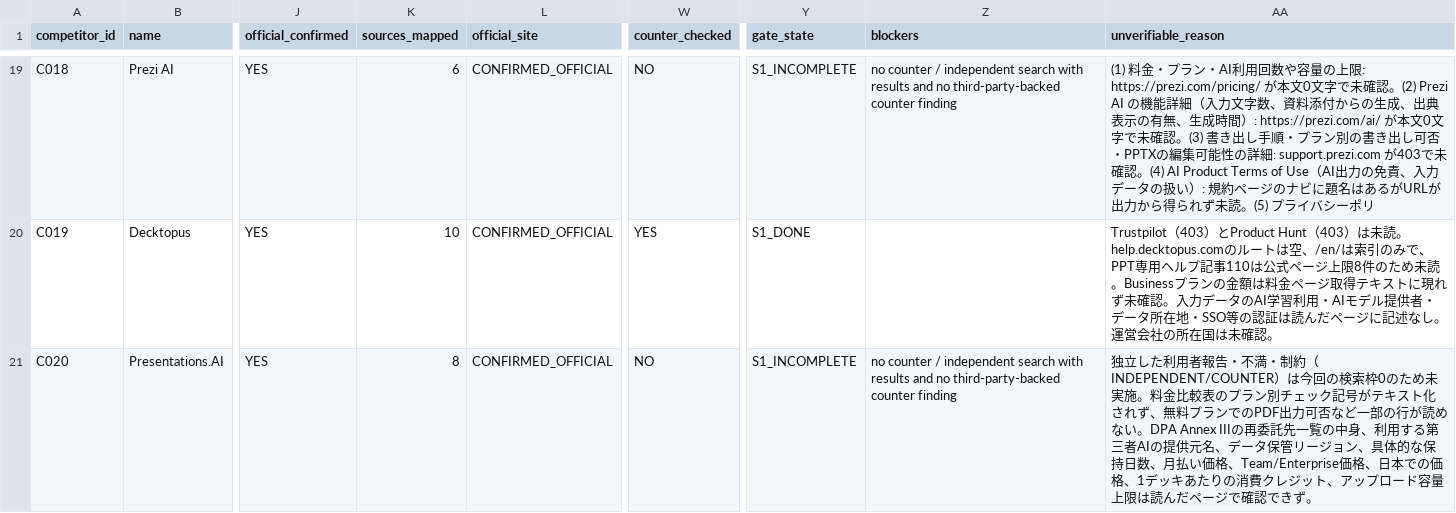
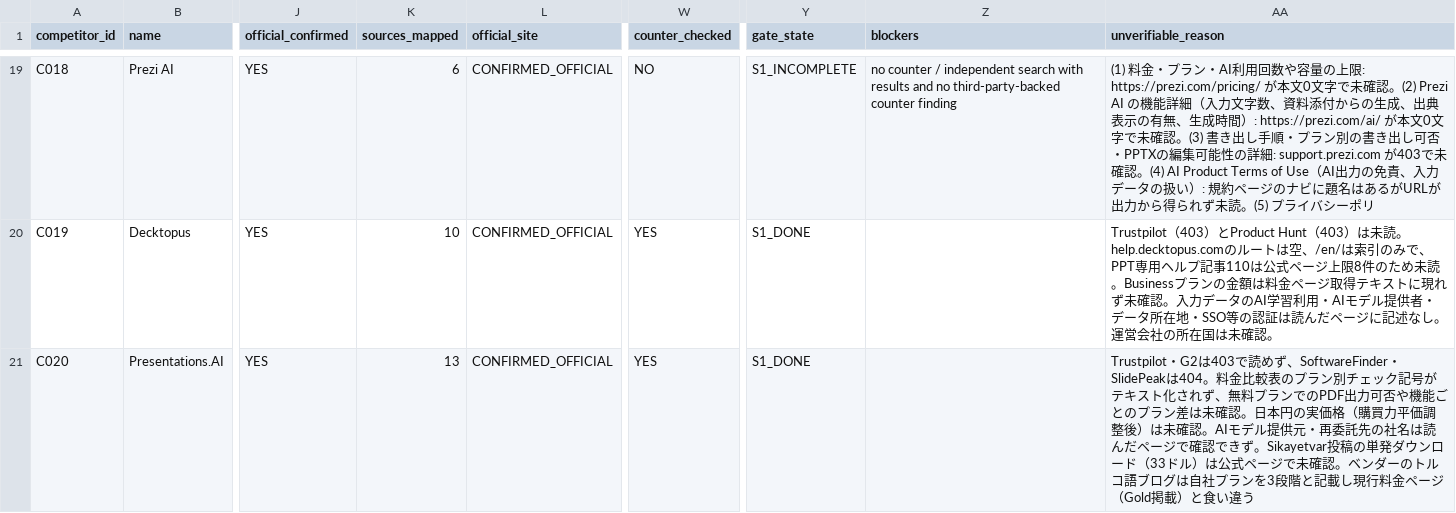
Before and after one commit to csta24055-sys/-, a CSV file: ai-document-market-research/registry/competitor_execution_status.csv, drawn as a sheet; only a part is shown, gaps mark what is left out; the diff covers the shown part only; the diff names each change by its address in the sheet, - before the commit and + after, or states it on an @@ line.

```diff
--- a/ai-document-market-research/registry/competitor_execution_status.csv
+++ b/ai-document-market-research/registry/competitor_execution_status.csv
-K21 (sources_mapped): 8
+K21 (sources_mapped): 13
-W21 (counter_checked): NO
+W21 (counter_checked): YES
-Y21 (gate_state): S1_INCOMPLETE
+Y21 (gate_state): S1_DONE
-Z21 (blockers): no counter / independent search with results and no third-party-backed counter finding
+Z21 (blockers): (empty)
-AA21 (unverifiable_reason): 独立した利用者報告・不満・制約（INDEPENDENT/COUNTER）は今回の検索枠0のため未実施。料金比較表のプラン別チェック記号がテキスト化されず、無料プランでのPDF出力可否など一部の行が読めない。DPA Annex IIIの再委託先一覧の中身、利用する第三者AIの提供元名、データ保管リージョン、具体的な保持日数、月払い価格、Team/Enterprise価格、日本での価格、1デッキあたりの消費クレジット、アップロード容量上限は読んだページで確認できず。
+AA21 (unverifiable_reason): Trustpilot・G2は403で読めず、SoftwareFinder・SlidePeakは404。料金比較表のプラン別チェック記号がテキスト化されず、無料プランでのPDF出力可否や機能ごとのプラン差は未確認。日本円の実価格（購買力平価調整後）は未確認。AIモデル提供元・再委託先の社名は読んだページで確認できず。Sikayetvar投稿の単発ダウンロード（33ドル）は公式ページで未確認。ベンダーのトルコ語ブログは自社プランを3段階と記載し現行料金ページ（Gold掲載）と食い違う
```
Also changed, not shown: 3 edited cells elsewhere in this file, ai-document-market-research/registry/candidate_assessments.csv, ai-document-market-research/registry/chat1000_candidate_review.csv, 17 other files.
